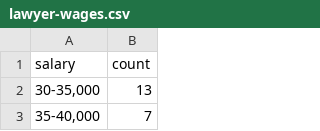
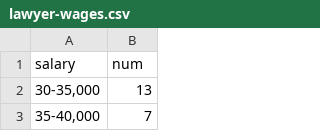
Before and after one commit to k--tran/k--tran.github.io, a CSV file: foreign-lawyers/lawyer-wages.csv, drawn as a sheet; only a part is shown.

Commit message:
Update lawyer-wages.csv

```diff
--- a/foreign-lawyers/lawyer-wages.csv
+++ b/foreign-lawyers/lawyer-wages.csv
@@ -1,2 +1,2 @@
-salary,count
+salary,num
 "30-35,000",13
```
